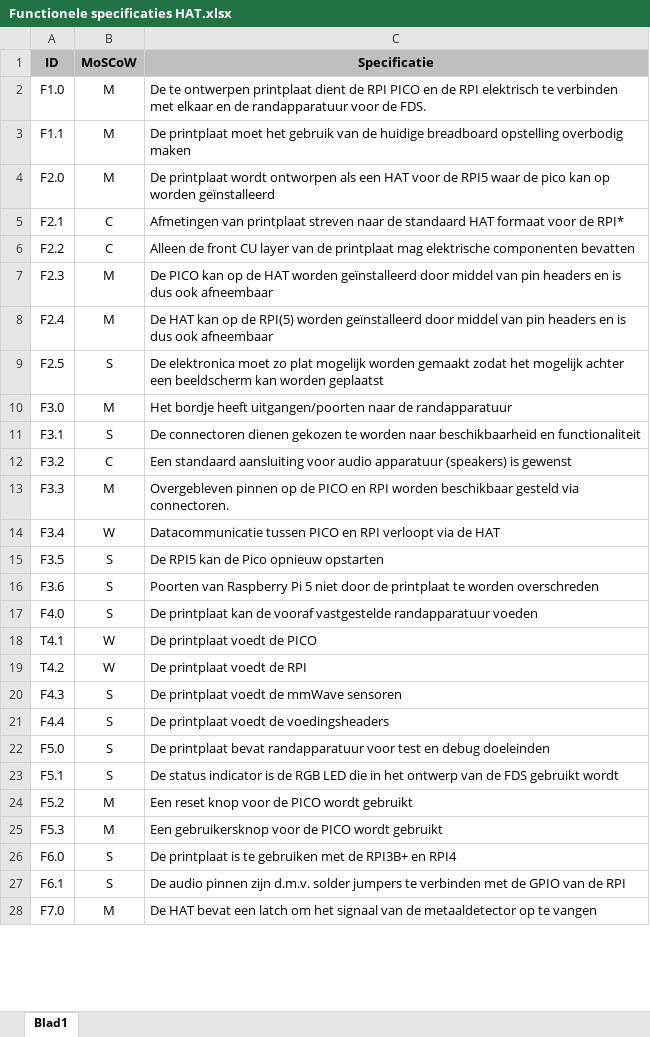
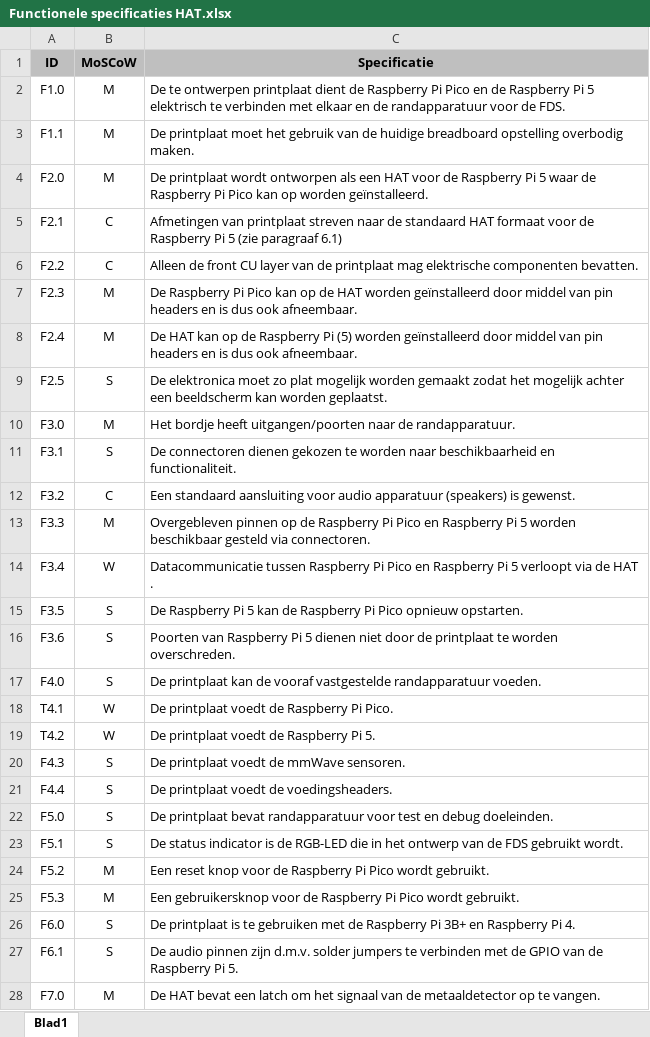
Before and after one commit to Casperdroid5/FDS-Scan2Go, an Excel workbook: Hardware/RPI5-Scan2Go-HAT/Functionele specificaties HAT.xlsx, sheet Blad1, drawn as a sheet; only a part is shown; values as stored, in another font and other column widths than the file's, no borders; the diff covers the shown part only; the diff names each change by its address in the sheet, - before the commit and + after, or states it on an @@ line.

```diff
--- a/Hardware/RPI5-Scan2Go-HAT/Functionele specificaties HAT.xlsx (sheet Blad1)
+++ b/Hardware/RPI5-Scan2Go-HAT/Functionele specificaties HAT.xlsx (sheet Blad1)
-C2 (Specificatie): …dient de RPI PICO en de RPI elektrisch te…
+C2 (Specificatie): …dient de Raspberry Pi Pico en de Raspberry Pi 5 elektrisch te…
-C3 (Specificatie): …opstelling overbodig maken
+C3 (Specificatie): …opstelling overbodig maken.
-C4 (Specificatie): …voor de RPI5 waar de pico kan op worden geïnstalleerd
+C4 (Specificatie): …voor de Raspberry Pi 5 waar de Raspberry Pi Pico kan op worden geïnstalleerd.
-C5 (Specificatie): …voor de RPI*
+C5 (Specificatie): …voor de Raspberry Pi 5 (zie paragraaf 6.1)
-C6 (Specificatie): …elektrische componenten bevatten
+C6 (Specificatie): …elektrische componenten bevatten.
-C7 (Specificatie): De PICO kan op de HAT worden geïnstalleerd door middel van pin headers en is dus ook afneembaar
+C7 (Specificatie): De Raspberry Pi Pico kan op de HAT worden geïnstalleerd door middel van pin headers en is dus ook afneembaar.
-C8 (Specificatie): …op de RPI(5) worden geïnstalleerd door middel van pin headers en is dus ook afneembaar
+C8 (Specificatie): …op de Raspberry Pi (5) worden geïnstalleerd door middel van pin headers en is dus ook afneembaar.
-C9 (Specificatie): …kan worden geplaatst
+C9 (Specificatie): …kan worden geplaatst.
-C10 (Specificatie): …naar de randapparatuur
+C10 (Specificatie): …naar de randapparatuur.
-C11 (Specificatie): …beschikbaarheid en functionaliteit
+C11 (Specificatie): …beschikbaarheid en functionaliteit.
-C12 (Specificatie): …(speakers) is gewenst
+C12 (Specificatie): …(speakers) is gewenst.
-C13 (Specificatie): …op de PICO en RPI worden beschikbaar…
+C13 (Specificatie): …op de Raspberry Pi Pico en Raspberry Pi 5 worden beschikbaar…
-C14 (Specificatie): Datacommunicatie tussen PICO en RPI verloopt via de HAT
+C14 (Specificatie): Datacommunicatie tussen Raspberry Pi Pico en Raspberry Pi 5 verloopt via de HAT .
-C15 (Specificatie): De RPI5 kan de Pico opnieuw opstarten
+C15 (Specificatie): De Raspberry Pi 5 kan de Raspberry Pi Pico opnieuw opstarten.
-C16 (Specificatie): …Pi 5 niet door de printplaat te worden overschreden
+C16 (Specificatie): …Pi 5 dienen niet door de printplaat te worden overschreden.
-C17 (Specificatie): …vastgestelde randapparatuur voeden
+C17 (Specificatie): …vastgestelde randapparatuur voeden.
-C18 (Specificatie): De printplaat voedt de PICO
+C18 (Specificatie): De printplaat voedt de Raspberry Pi Pico.
-C19 (Specificatie): De printplaat voedt de RPI
+C19 (Specificatie): De printplaat voedt de Raspberry Pi 5.
-C20 (Specificatie): De printplaat voedt de mmWave sensoren
+C20 (Specificatie): De printplaat voedt de mmWave sensoren.
-C21 (Specificatie): De printplaat voedt de voedingsheaders
+C21 (Specificatie): De printplaat voedt de voedingsheaders.
-C22 (Specificatie): …en debug doeleinden
+C22 (Specificatie): …en debug doeleinden.
-C23 (Specificatie): …is de RGB LED die in het ontwerp van de FDS gebruikt wordt
+C23 (Specificatie): …is de RGB-LED die in het ontwerp van de FDS gebruikt wordt.
-C24 (Specificatie): …voor de PICO wordt gebruikt
+C24 (Specificatie): …voor de Raspberry Pi Pico wordt gebruikt.
-C25 (Specificatie): …voor de PICO wordt gebruikt
+C25 (Specificatie): …voor de Raspberry Pi Pico wordt gebruikt.
-C26 (Specificatie): …met de RPI3B+ en RPI4
+C26 (Specificatie): …met de Raspberry Pi 3B+ en Raspberry Pi 4.
-C27 (Specificatie): …van de RPI
+C27 (Specificatie): …van de Raspberry Pi 5.
-C28 (Specificatie): …op te vangen
+C28 (Specificatie): …op te vangen.
```
Also changed, not shown: 1 edited cell elsewhere in this sheet, Hardware/RPI5-Scan2Go-HAT/Technische specificaties HAT.xlsx, 2 other files.
